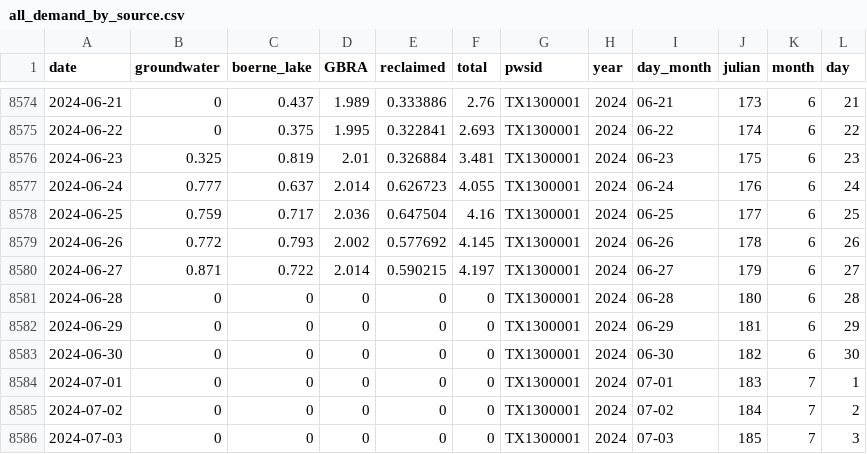
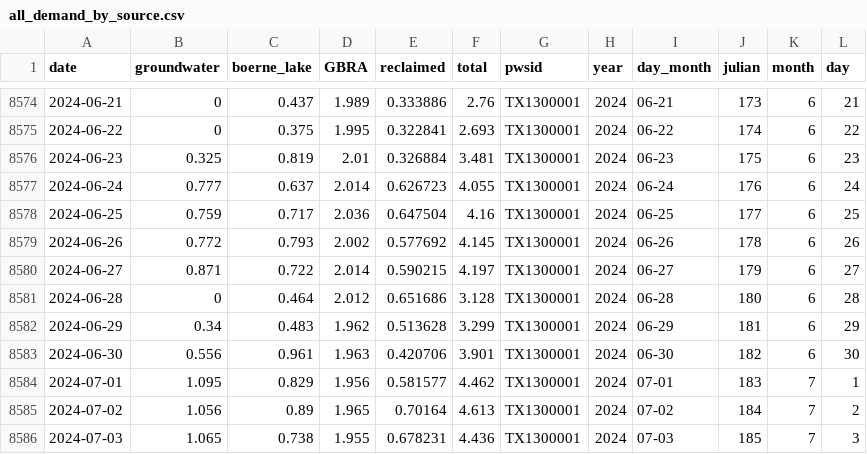
Before and after one commit to dathere/boerne-dashboard, a CSV file: boerne-water-supply/data/demand/all_demand_by_source.csv, drawn as a sheet; only a part is shown, gaps mark what is left out; the diff covers the shown part only.

```diff
--- a/boerne-water-supply/data/demand/all_demand_by_source.csv
+++ b/boerne-water-supply/data/demand/all_demand_by_source.csv
@@ -8580,7 +8580,7 @@
 2024-06-27,0.871,0.722,2.014,0.590215,4.197,"TX1300001",2024,"06-27","179",6,27
-2024-06-28,0,0,0,0,0,"TX1300001",2024,"06-28","180",6,28
-2024-06-29,0,0,0,0,0,"TX1300001",2024,"06-29","181",6,29
-2024-06-30,0,0,0,0,0,"TX1300001",2024,"06-30","182",6,30
-2024-07-01,0,0,0,0,0,"TX1300001",2024,"07-01","183",7,1
-2024-07-02,0,0,0,0,0,"TX1300001",2024,"07-02","184",7,2
-2024-07-03,0,0,0,0,0,"TX1300001",2024,"07-03","185",7,3
+2024-06-28,0,0.464,2.012,0.651686,3.128,"TX1300001",2024,"06-28","180",6,28
+2024-06-29,0.34,0.483,1.962,0.513628,3.299,"TX1300001",2024,"06-29","181",6,29
+2024-06-30,0.556,0.961,1.963,0.420706,3.901,"TX1300001",2024,"06-30","182",6,30
+2024-07-01,1.095,0.829,1.956,0.581577,4.462,"TX1300001",2024,"07-01","183",7,1
+2024-07-02,1.056,0.89,1.965,0.70164,4.613,"TX1300001",2024,"07-02","184",7,2
+2024-07-03,1.065,0.738,1.955,0.678231,4.436,"TX1300001",2024,"07-03","185",7,3
```
Also changed, not shown: 5 edited cells elsewhere in this file, boerne-water-supply/data/demand/all_demand_cum.csv, boerne-water-supply/data/demand/all_reclaimed_percent_of_total.csv, 11 other files.
